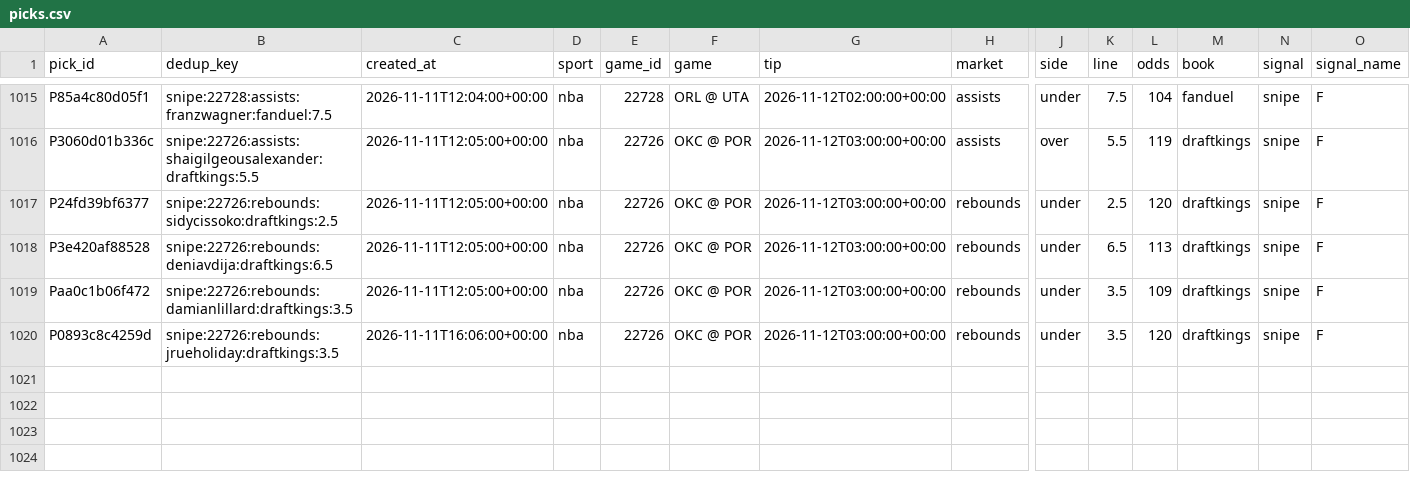
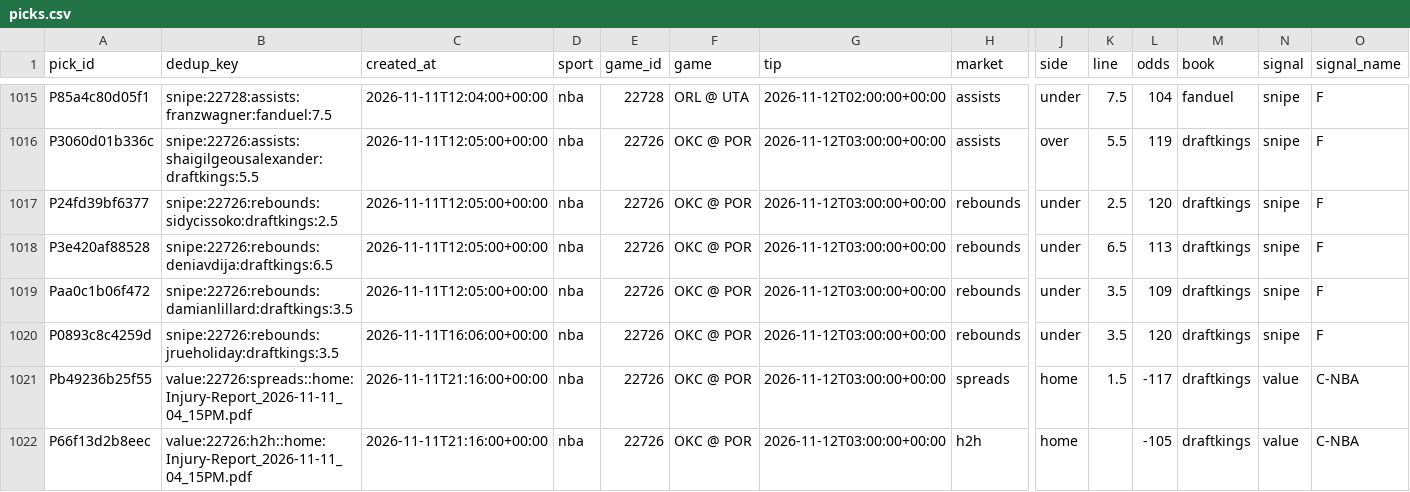
Before and after one commit to PirateKingInc/test-m11, a CSV file: ledger/picks.csv, drawn as a sheet; only a part is shown, gaps mark what is left out; rows hold the shown columns only; the diff names each change by its address in the sheet, - before the commit and + after, or states it on an @@ line.

```diff
--- a/ledger/picks.csv
+++ b/ledger/picks.csv
+row 1021: Pb49236b25f55 | value:22726:spreads::home:Injury-Report_2026-11-11_04_15PM.pdf | 2026-11-11T21:16:00+00:00 | nba | 22726 | OKC @ POR | 2026-11-12T03:00:00+00:00 | spreads | home | 1.5 | -117 | draftkings | value | C-NBA
+row 1022: P66f13d2b8eec | value:22726:h2h::home:Injury-Report_2026-11-11_04_15PM.pdf | 2026-11-11T21:16:00+00:00 | nba | 22726 | OKC @ POR | 2026-11-12T03:00:00+00:00 | h2h | home |  | -105 | draftkings | value | C-NBA
```
Also changed, not shown: ledger/annotations.csv, ledger/labels.csv, 3 other files.
